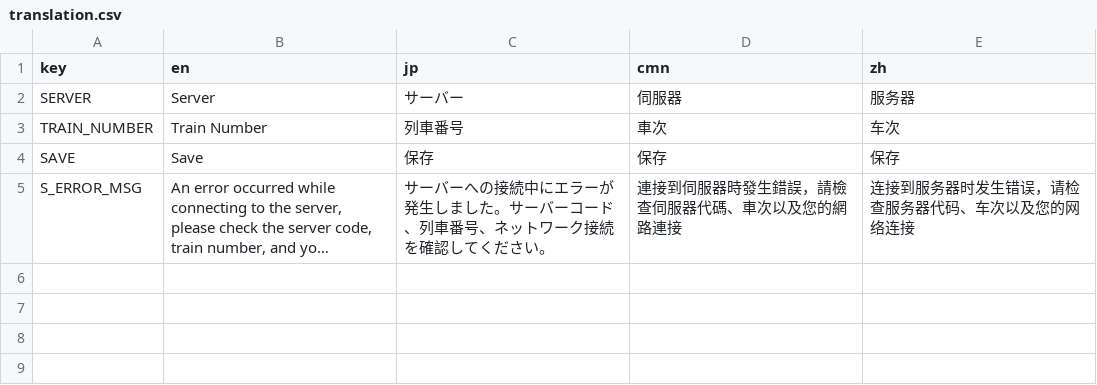
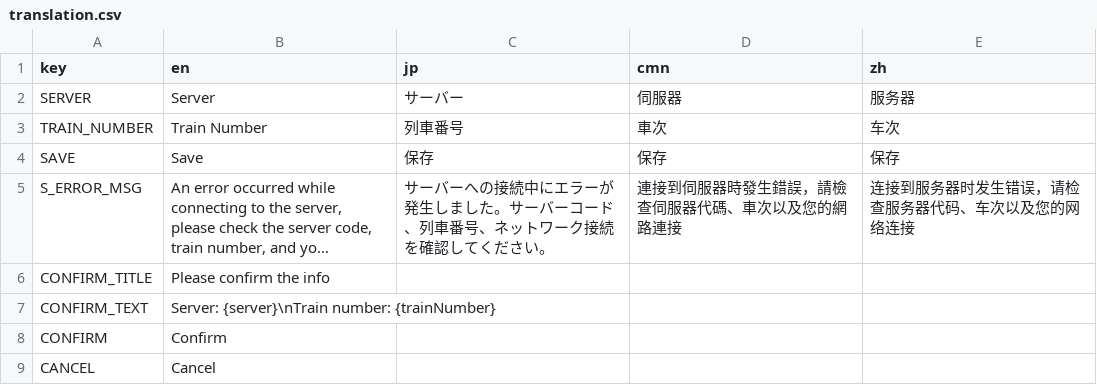
Before and after one commit to rinnyanneko/SR-ATS, a CSV file: translation.csv, drawn as a sheet; long unchanged cells end in …; the diff names each change by its address in the sheet, - before the commit and + after, or states it on an @@ line.

```diff
--- a/translation.csv
+++ b/translation.csv
+row 6: CONFIRM_TITLE | Please confirm the info
+row 7: CONFIRM_TEXT | Server: {server}\nTrain number: {trainNumber}
+row 8: CONFIRM | Confirm
+row 9: CANCEL | Cancel
```
Also changed, not shown: 4 other files.
